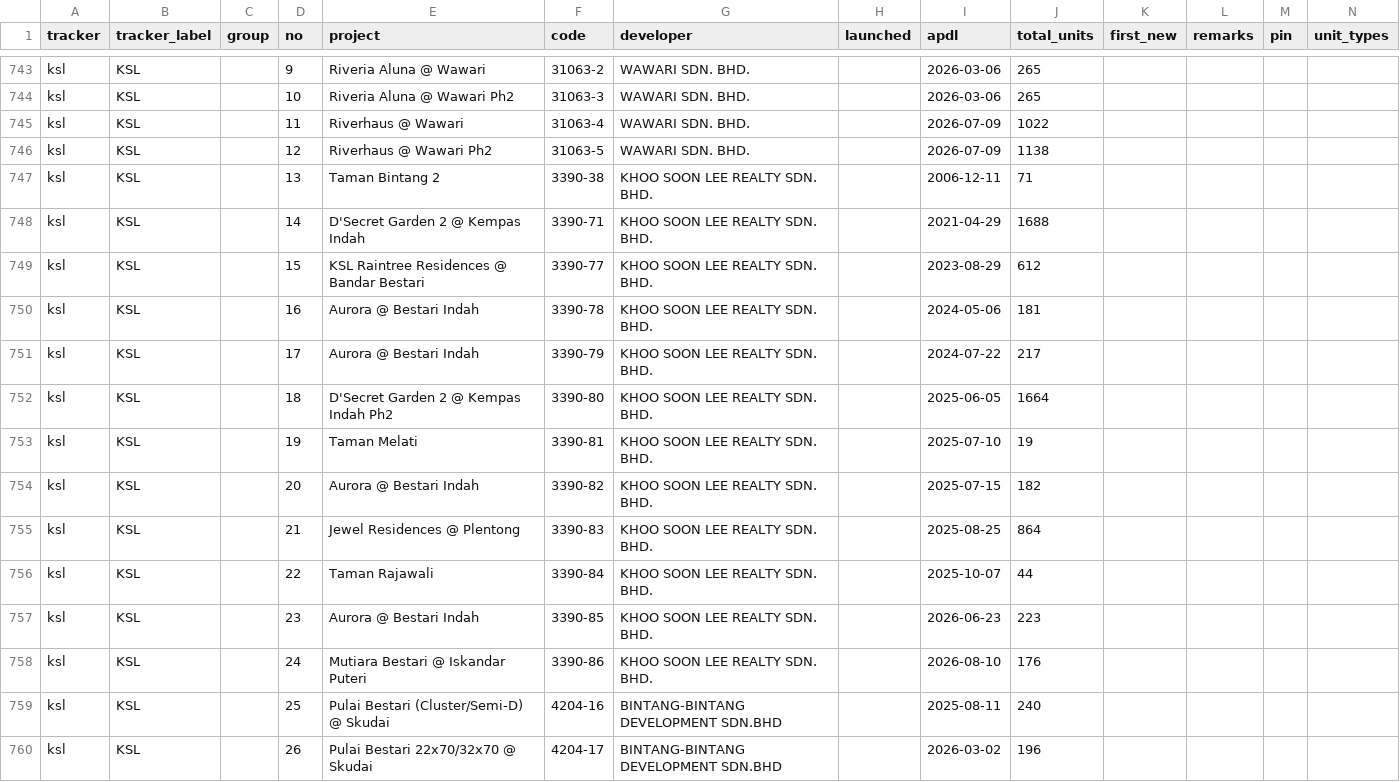
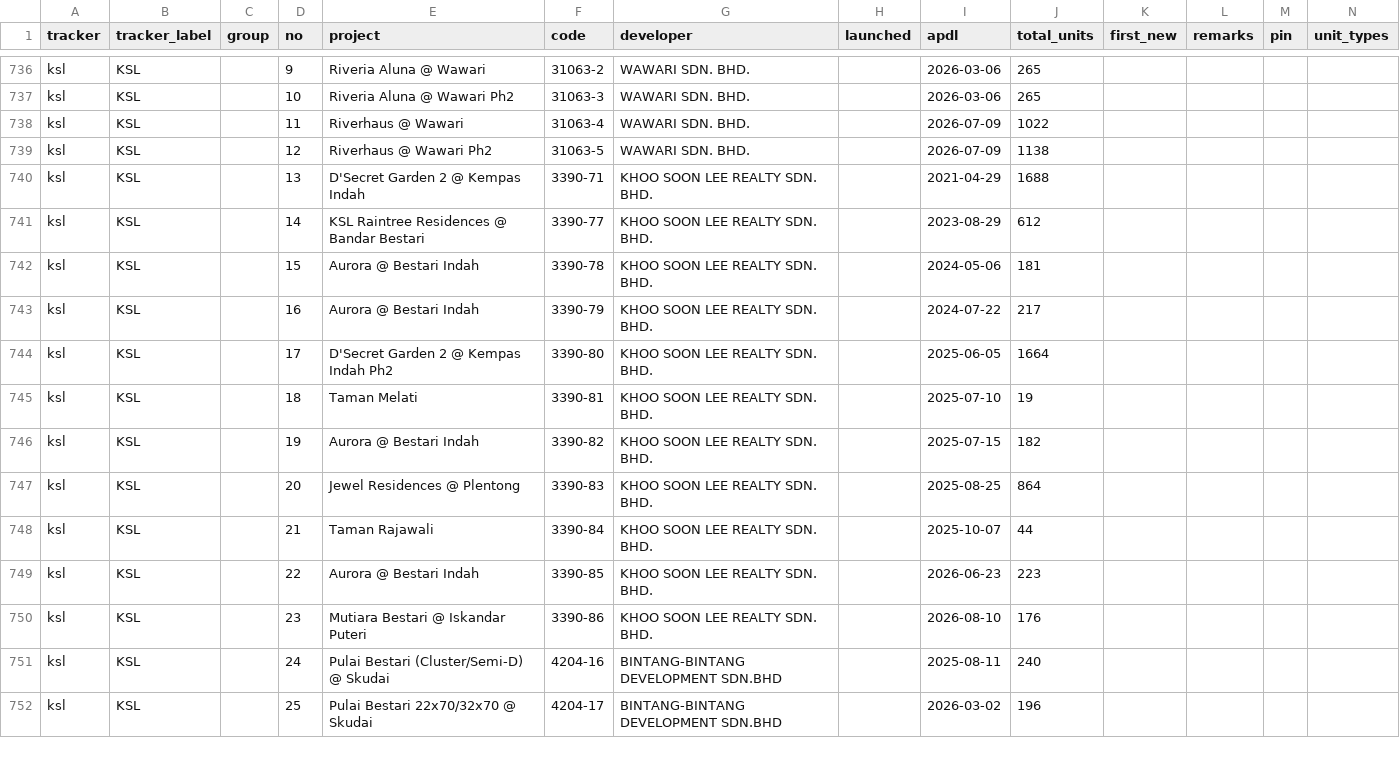
Before and after one commit to smtcu/teduh-tracker, a CSV file: projects.csv, drawn as a sheet; only a part is shown, gaps mark what is left out; removed rows and columns are numbered as before the commit, all else as after; rows hold the shown columns only; the diff covers the shown part only; the diff names each change by its address in the sheet, - before the commit and + after, or states it on an @@ line.

```diff
--- a/projects.csv
+++ b/projects.csv
-row 747: ksl | KSL |  | 13 | Taman Bintang 2 | 3390-38 | KHOO SOON LEE REALTY SDN. BHD. |  | 2006-12-11 | 71
-D740 (no): 14
+D740 (no): 13
-D741 (no): 15
+D741 (no): 14
-D742 (no): 16
+D742 (no): 15
-D743 (no): 17
+D743 (no): 16
-D744 (no): 18
+D744 (no): 17
-D745 (no): 19
+D745 (no): 18
-D746 (no): 20
+D746 (no): 19
-D747 (no): 21
+D747 (no): 20
-D748 (no): 22
+D748 (no): 21
-D749 (no): 23
+D749 (no): 22
-D750 (no): 24
+D750 (no): 23
-D751 (no): 25
+D751 (no): 24
-D752 (no): 26
+D752 (no): 25
```
Also changed, not shown: 8 removed rows and 90 edited cells elsewhere in this file.
